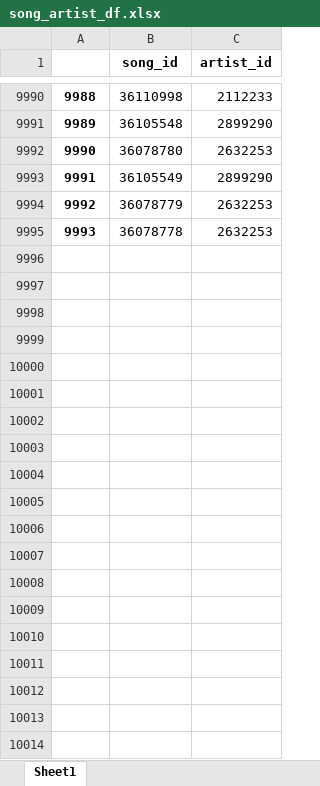
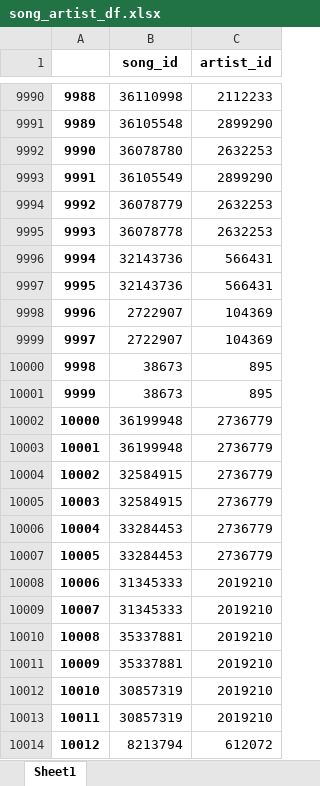
Before and after one commit to inmonim/TIDE, an Excel workbook: data/melon_song_data/song_artist_df.xlsx, sheet Sheet1, drawn as a sheet; only a part is shown, gaps mark what is left out; values as stored, in another font and other column widths than the file's, no borders; the diff covers the shown part only; the diff names each change by its address in the sheet, - before the commit and + after, or states it on an @@ line.

```diff
--- a/data/melon_song_data/song_artist_df.xlsx (sheet Sheet1)
+++ b/data/melon_song_data/song_artist_df.xlsx (sheet Sheet1)
+row 9996: 9994 | 32143736 | 566431
+row 9997: 9995 | 32143736 | 566431
+row 9998: 9996 | 2722907 | 104369
+row 9999: 9997 | 2722907 | 104369
+row 10000: 9998 | 38673 | 895
+row 10001: 9999 | 38673 | 895
+row 10002: 10000 | 36199948 | 2736779
+row 10003: 10001 | 36199948 | 2736779
+row 10004: 10002 | 32584915 | 2736779
+row 10005: 10003 | 32584915 | 2736779
+row 10006: 10004 | 33284453 | 2736779
+row 10007: 10005 | 33284453 | 2736779
+row 10008: 10006 | 31345333 | 2019210
+row 10009: 10007 | 31345333 | 2019210
+row 10010: 10008 | 35337881 | 2019210
+row 10011: 10009 | 35337881 | 2019210
+row 10012: 10010 | 30857319 | 2019210
+row 10013: 10011 | 30857319 | 2019210
+row 10014: 10012 | 8213794 | 612072
```
Also changed, not shown: 72 added rows elsewhere in this sheet, data/melon_song_data/album_df.xlsx, data/melon_song_data/artist_df.xlsx, 9 other files.
